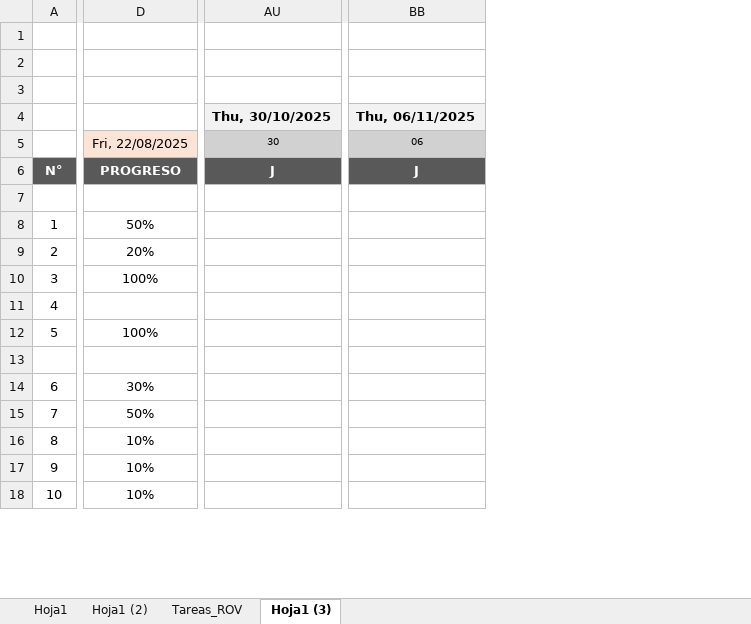
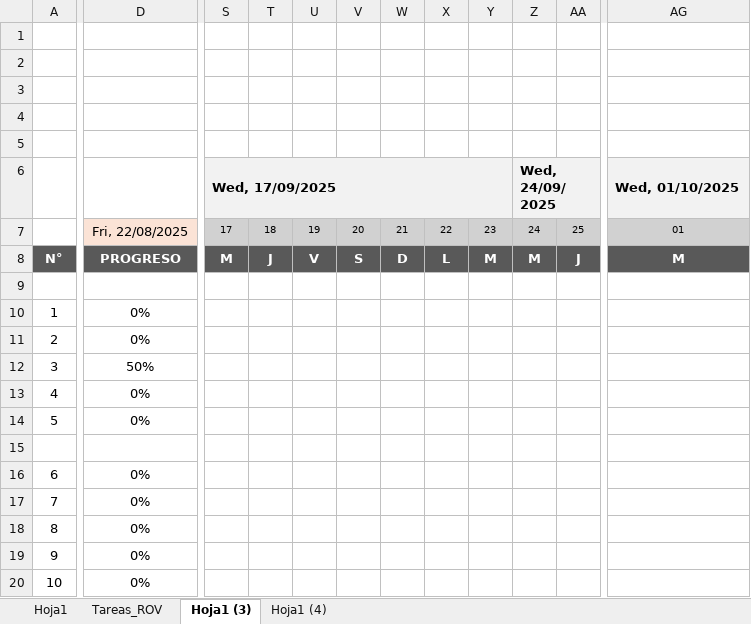
Before and after one commit to AlvaroSantamaria42/ROV-Remotely-Operated-Vehicle-Santamaria-Barrientos, an Excel workbook: Informes/Gantt Submarino explorador.xlsx, sheet Hoja1 (3), drawn as a sheet; only a part is shown, gaps mark what is left out; values as stored, in another font and other column widths than the file's, no borders; charts and pictures and conditional formats not drawn; removed rows and columns are numbered as before the commit, all else as after; rows hold the shown columns only; the diff covers the shown part only; the diff names each change by its address in the sheet, - before the commit and + after, or states it on an @@ line.

```diff
--- a/Informes/Gantt Submarino explorador.xlsx (sheet Hoja1 (3))
+++ b/Informes/Gantt Submarino explorador.xlsx (sheet Hoja1 (3))
-sheet tab: Hoja1 (2)
+sheet tab: Hoja1 (4)
+column S, rows 7-8: 17 | M
+column T, rows 7-8: 18 | J
+column U, rows 7-8: 19 | V
+column V, rows 7-8: 20 | S
+column W, rows 7-8: 21 | D
+column X, rows 7-8: 22 | L
+column Y, rows 7-8: 23 | M
+column Z, rows 7-8: 24 | M
+column AA, rows 7-8: 25 | J
+column AG, rows 7-8: 01 | M
-column AU, rows 5-6: 30 | J
-column BB, rows 5-6: 06 | J
-row 2: (empty)
+row 2: (empty)
+row 3: (empty)
+row 4: (empty)
-row 4:  |  | Thu, 30/10/2025 | Thu, 06/11/2025
+row 6:  |  | Wed, 17/09/2025 |  |  |  |  |  |  | Wed, 24/09/2025 |  | Wed, 01/10/2025
-D10: 50%
+D10: 0%
-D11: 20%
+D11: 0%
-D12: 100%
+D12: 50%
-D13: (empty)
+D13: 0%
-D14: 100%
+D14: 0%
-D16: 30%
+D16: 0%
-D17: 50%
+D17: 0%
-D18:D20: 10%
+D18:D20: 0%
```
Also changed, not shown: 3 added rows, 3 removed rows, 5 added columns, 13 removed columns, 15 edited cells and cell formats elsewhere in this sheet, formulas that keep their value, charts or pictures.
